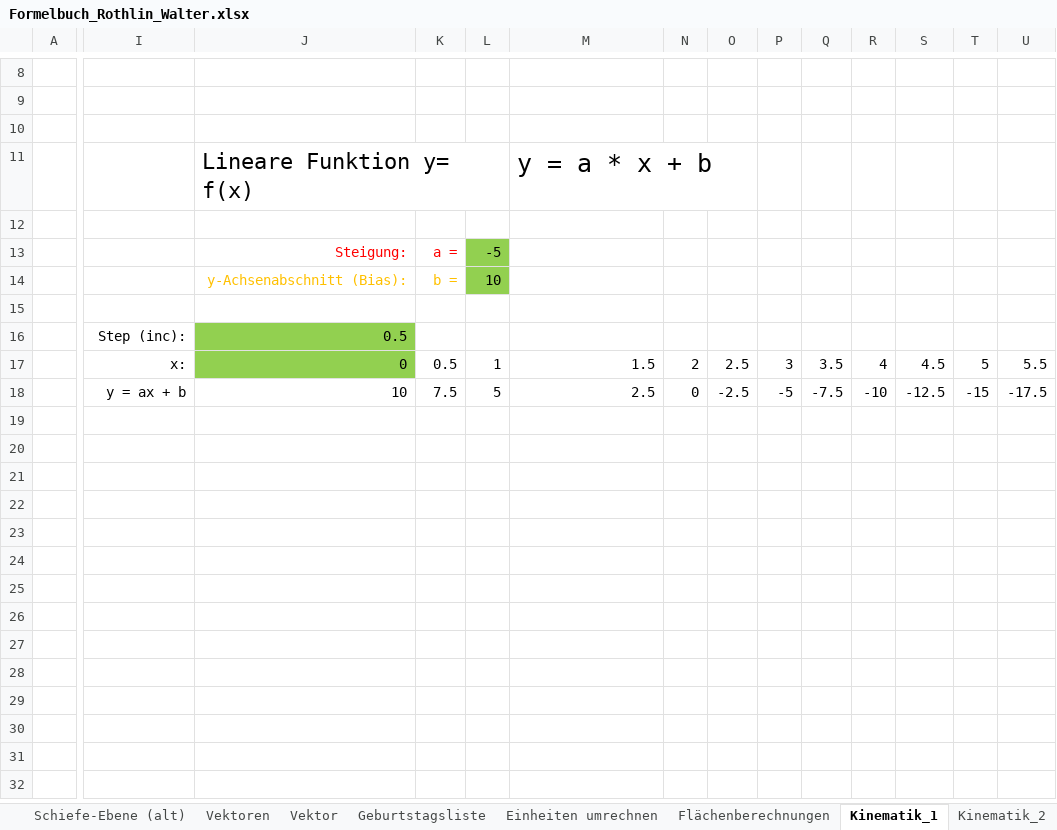
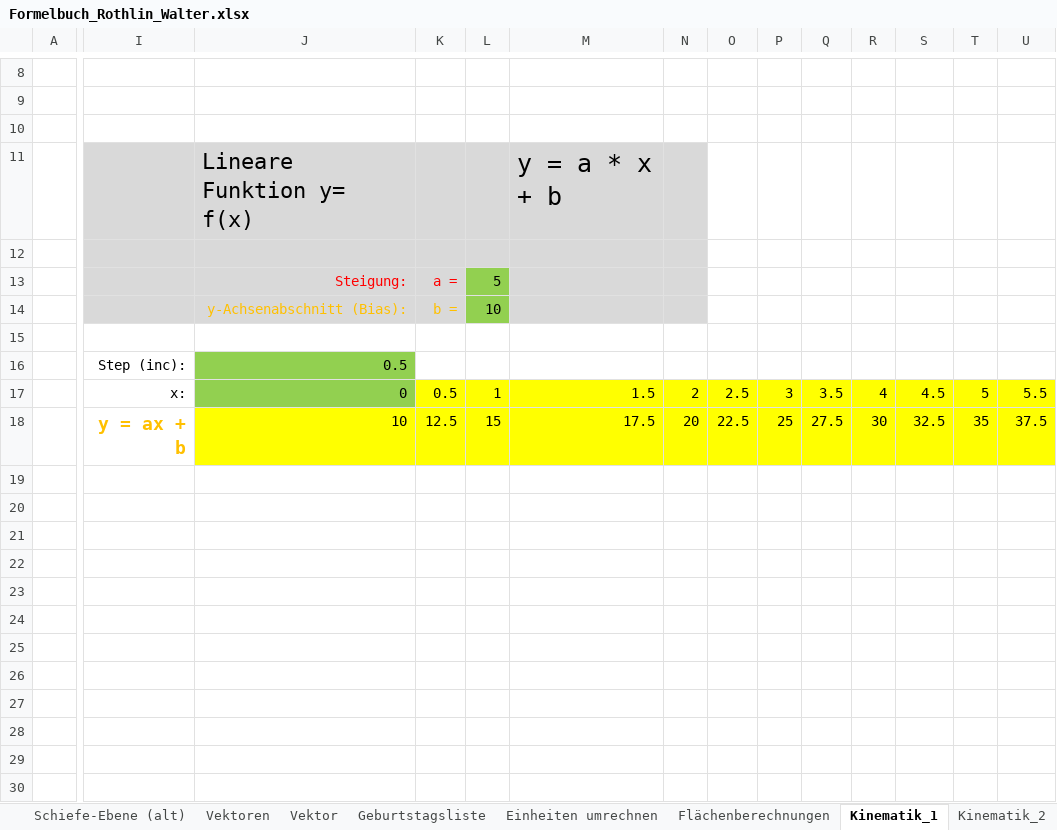
Before and after one commit to walter-rothlin/Source-Code, an Excel workbook: SchulungsUnterlagen/Formelbuch_Rothlin_Walter.xlsx, sheet Kinematik_1, drawn as a sheet; only a part is shown, gaps mark what is left out; the shorter side is filled out with more unchanged rows; values as stored, in another font and other column widths than the file's, no borders; charts and pictures not drawn; addresses are those after the commit; rows hold the shown columns only; the diff covers the shown part only; the diff names each change by its address in the sheet, - before the commit and + after, or states it on an @@ line.

```diff
--- a/SchulungsUnterlagen/Formelbuch_Rothlin_Walter.xlsx (sheet Kinematik_1)
+++ b/SchulungsUnterlagen/Formelbuch_Rothlin_Walter.xlsx (sheet Kinematik_1)
-I11:N12 fill: none
+I11:N12 fill: #D9D9D9
-I13:K14 fill: none
+I13:K14 fill: #D9D9D9
-L13: -5
+L13: 5
-M13:N14 fill: none
+M13:N14 fill: #D9D9D9
-K17:U17 fill: none
+K17:U17 fill: #FFFF00
+row 18:  | y = ax + b | 10 | 12.5 | 15 | 17.5 | 20 | 22.5 | 25 | 27.5 | 30 | 32.5 | 35 | 37.5
-row 19:  | y = ax + b | 10 | 7.5 | 5 | 2.5 | 0 | -2.5 | -5 | -7.5 | -10 | -12.5 | -15 | -17.5
+row 19: (empty)
+row 20: (empty)
+row 21: (empty)
+row 22: (empty)
+row 23: (empty)
+row 24: (empty)
+row 25: (empty)
+row 26: (empty)
+row 27: (empty)
+row 28: (empty)
+row 29: (empty)
+row 30: (empty)
```
Also changed, not shown: 17 added rows, 3 removed rows, 2 moved rows, 6 edited cells and cell formats elsewhere in this sheet, sheet Geburtstagsliste, sheet TOC, charts or pictures, 3 other files.
